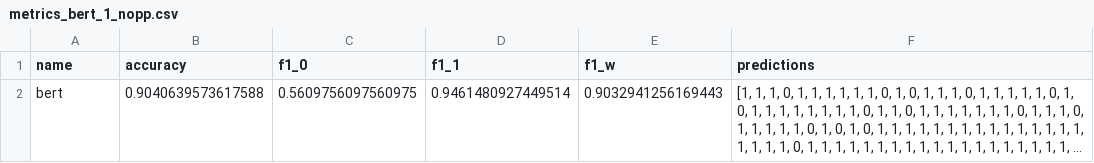
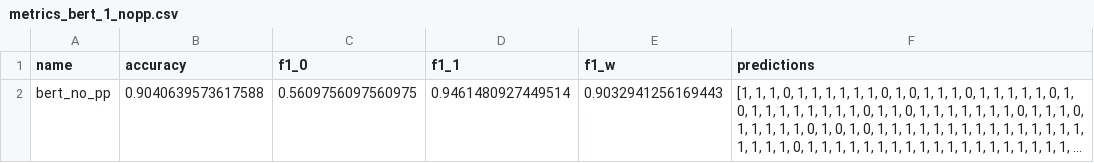
Before and after one commit to mariamaOlive/sentiment-analysis, a CSV file: metrics_bert_1_nopp.csv, drawn as a sheet; long unchanged cells end in …; the diff names each change by its address in the sheet, - before the commit and + after, or states it on an @@ line.

```diff
--- a/metrics_bert_1_nopp.csv
+++ b/metrics_bert_1_nopp.csv
-A2 (name): bert
+A2 (name): bert_no_pp
```
Also changed, not shown: best_pred.csv, 3 other files.
